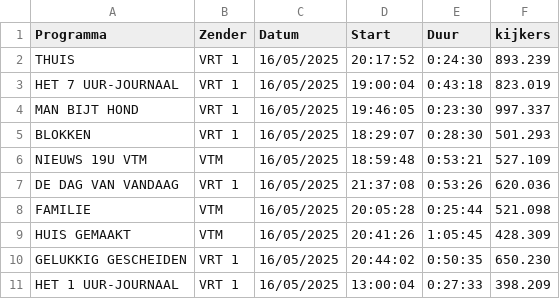
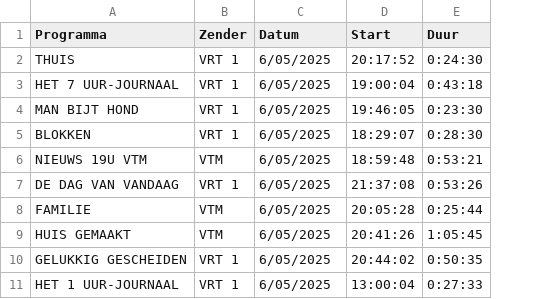
Before and after one commit to zhebii/ML_project_kijkcijfers, a CSV file: data csv/TEST_kijkcijfers.csv, drawn as a sheet; the diff names each change by its address in the sheet, - before the commit and + after, or states it on an @@ line.

```diff
--- a/data csv/TEST_kijkcijfers.csv
+++ b/data csv/TEST_kijkcijfers.csv
-column F (kijkers), rows 2-11: 893.239 | 823.019 | 997.337 | 501.293 | 527.109 | 620.036 | 521.098 | 428.309 | 650.230 | 398.209
-C2:C11 (Datum): 16/05/2025
+C2:C11 (Datum): 6/05/2025
```
Also changed, not shown: 2 other files.
